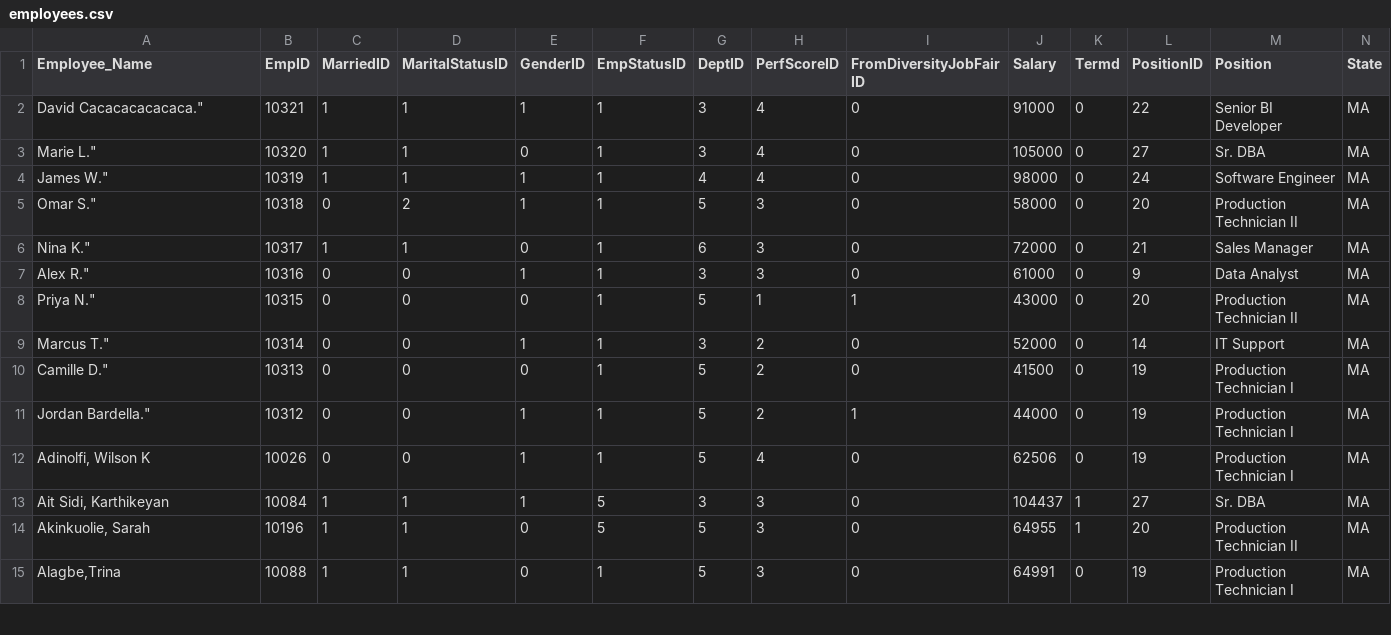
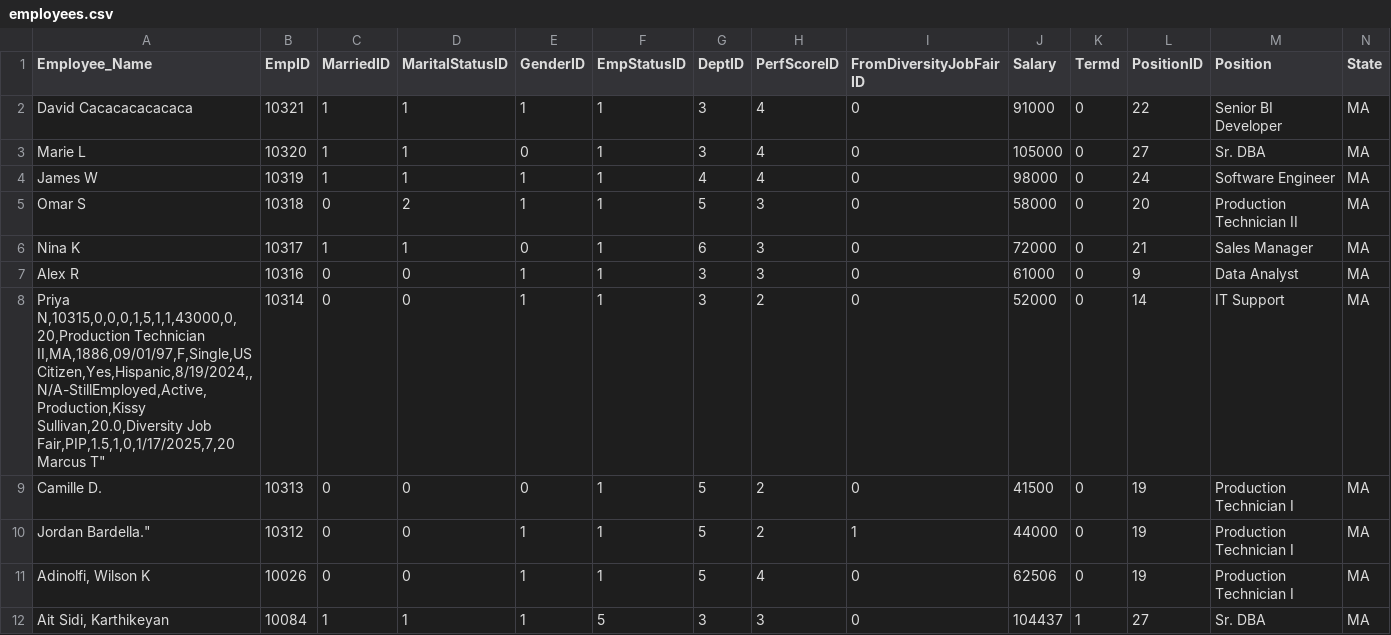
Before and after one commit to adxm99/Hackathon-AI, a CSV file: employees.csv, drawn as a sheet; only a part is shown; the shorter side is filled out with more unchanged rows; removed rows and columns are numbered as before the commit, all else as after; rows hold the shown columns only; ↵ is a line break in a cell; the diff names each change by its address in the sheet, - before the commit and + after, or states it on an @@ line.

Commit message:
modified the names of employee  were missing

```diff
--- a/employees.csv
+++ b/employees.csv
-A2 (Employee_Name): David Cacacacacacaca."
+A2 (Employee_Name): David Cacacacacacaca
-A3 (Employee_Name): Marie L."
+A3 (Employee_Name): Marie L
-A4 (Employee_Name): James W."
+A4 (Employee_Name): James W
-A5 (Employee_Name): Omar S."
+A5 (Employee_Name): Omar S
-A6 (Employee_Name): Nina K."
+A6 (Employee_Name): Nina K
-A7 (Employee_Name): Alex R."
+A7 (Employee_Name): Alex R
-row 8: Priya N." | 10315 | 0 | 0 | 0 | 1 | 5 | 1 | 1 | 43000 | 0 | 20 | Production Technician II | MA
-A8 (Employee_Name): Marcus T."
+A8 (Employee_Name): Priya N,10315,0,0,0,1,5,1,1,43000,0,20,Production Technician II,MA,1886,09/01/97,F,Single,US Citizen,Yes,Hispanic,8/19/2024,,N/A-StillEmployed,Active,Production,Kissy Sullivan,20.0,Diversity Job Fair,PIP,1.5,1,0,1/17/2025,7,20 ↵ Marcus T"
-A9 (Employee_Name): Camille D."
+A9 (Employee_Name): Camille D.
```
